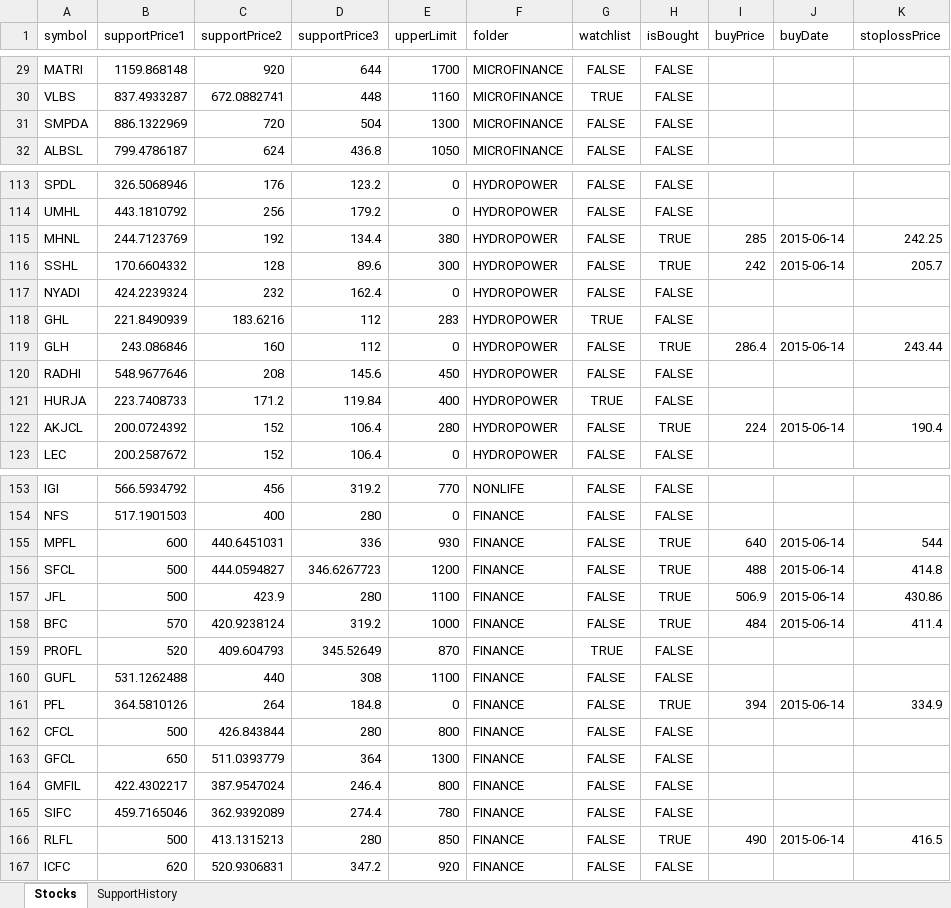
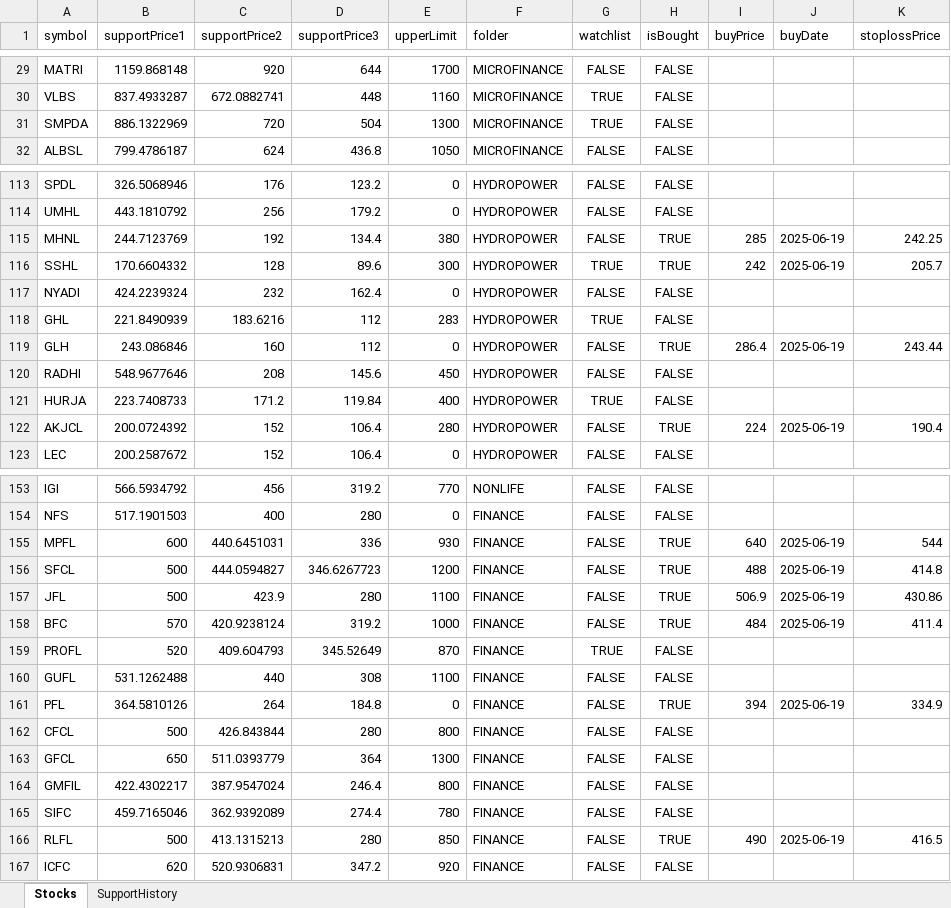
Before and after one commit to bikky983/a, an Excel workbook: public/stocks.xlsx, sheet Stocks, drawn as a sheet; only a part is shown, gaps mark what is left out; values as stored, in another font and other column widths than the file's, no borders; the diff covers the shown part only; the diff names each change by its address in the sheet, - before the commit and + after, or states it on an @@ line.

```diff
--- a/public/stocks.xlsx (sheet Stocks)
+++ b/public/stocks.xlsx (sheet Stocks)
-G31 (watchlist): FALSE
+G31 (watchlist): TRUE
-J115:J116 (buyDate): 2015-06-14
+J115:J116 (buyDate): 2025-06-19
-G116 (watchlist): FALSE
+G116 (watchlist): TRUE
-J119 (buyDate): 2015-06-14
+J119 (buyDate): 2025-06-19
-J122 (buyDate): 2015-06-14
+J122 (buyDate): 2025-06-19
-J155:J158 (buyDate): 2015-06-14
+J155:J158 (buyDate): 2025-06-19
-J161 (buyDate): 2015-06-14
+J161 (buyDate): 2025-06-19
-J166 (buyDate): 2015-06-14
+J166 (buyDate): 2025-06-19
```
Also changed, not shown: 37 edited cells elsewhere in this sheet.
